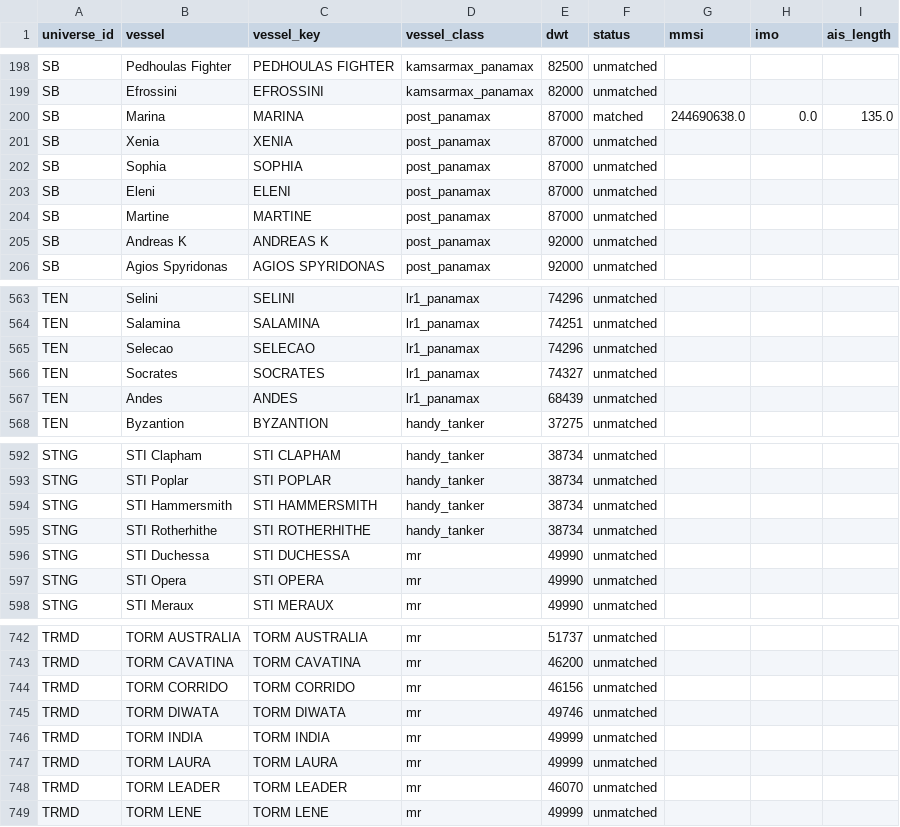
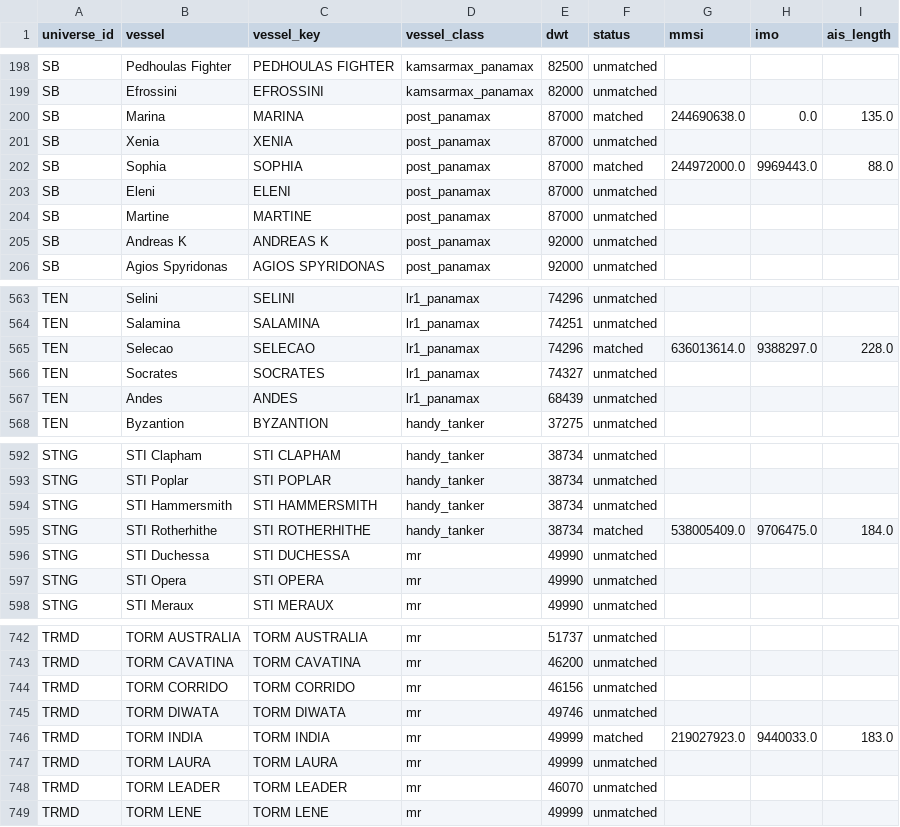
Before and after one commit to ambekarhrush/shipping-long-short-lab, a CSV file: data/fleet/identity.csv, drawn as a sheet; only a part is shown, gaps mark what is left out.

```diff
--- a/data/fleet/identity.csv
+++ b/data/fleet/identity.csv
@@ -201,3 +201,3 @@ SB,Marina,MARINA,post_panamax,87000,matched,244690638.0,0.0,135.0
 SB,Xenia,XENIA,post_panamax,87000,unmatched,,,
-SB,Sophia,SOPHIA,post_panamax,87000,unmatched,,,
+SB,Sophia,SOPHIA,post_panamax,87000,matched,244972000.0,9969443.0,88.0
 SB,Eleni,ELENI,post_panamax,87000,unmatched,,,
@@ -564,3 +564,3 @@ TEN,Selini,SELINI,lr1_panamax,74296,unmatched,,,
 TEN,Salamina,SALAMINA,lr1_panamax,74251,unmatched,,,
-TEN,Selecao,SELECAO,lr1_panamax,74296,unmatched,,,
+TEN,Selecao,SELECAO,lr1_panamax,74296,matched,636013614.0,9388297.0,228.0
 TEN,Socrates,SOCRATES,lr1_panamax,74327,unmatched,,,
@@ -594,3 +594,3 @@ STNG,STI Poplar,STI POPLAR,handy_tanker,38734,unmatched,,,
 STNG,STI Hammersmith,STI HAMMERSMITH,handy_tanker,38734,unmatched,,,
-STNG,STI Rotherhithe,STI ROTHERHITHE,handy_tanker,38734,unmatched,,,
+STNG,STI Rotherhithe,STI ROTHERHITHE,handy_tanker,38734,matched,538005409.0,9706475.0,184.0
 STNG,STI Duchessa,STI DUCHESSA,mr,49990,unmatched,,,
@@ -745,3 +745,3 @@ TRMD,TORM CORRIDO,TORM CORRIDO,mr,46156,unmatched,,,
 TRMD,TORM DIWATA,TORM DIWATA,mr,49746,unmatched,,,
-TRMD,TORM INDIA,TORM INDIA,mr,49999,unmatched,,,
+TRMD,TORM INDIA,TORM INDIA,mr,49999,matched,219027923.0,9440033.0,183.0
 TRMD,TORM LAURA,TORM LAURA,mr,49999,unmatched,,,
```
Also changed, not shown: data/fleet/collector_log.csv, data/fleet/company_signals.csv, 3 other files.
